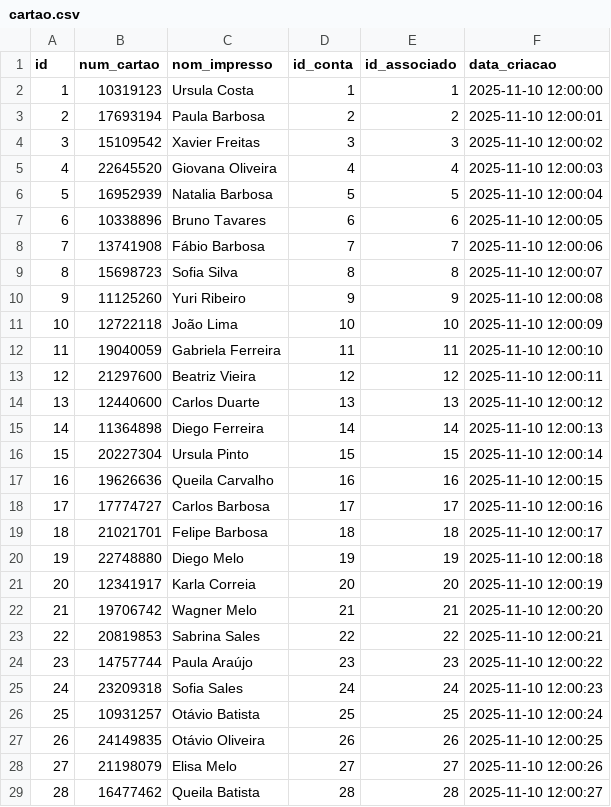
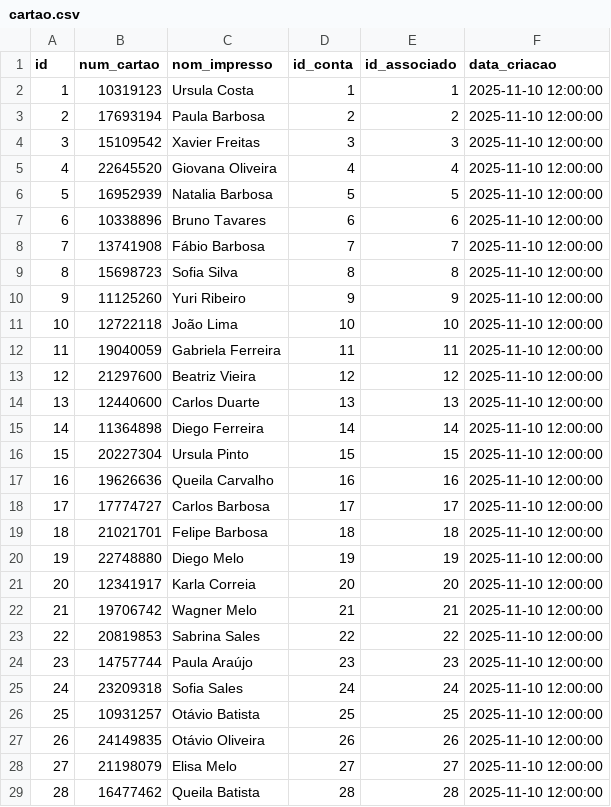
Before and after one commit to fgurkhas-sb/case_eng, a CSV file: dados/cartao.csv, drawn as a sheet; only a part is shown; the diff covers the shown part only.

Commit message:
Add files via upload

```diff
--- a/dados/cartao.csv
+++ b/dados/cartao.csv
@@ -2,28 +2,28 @@ id,num_cartao,nom_impresso,id_conta,id_associado,data_criacao
 1,10319123,Ursula Costa,1,1,2025-11-10 12:00:00
-2,17693194,Paula Barbosa,2,2,2025-11-10 12:00:01
-3,15109542,Xavier Freitas,3,3,2025-11-10 12:00:02
-4,22645520,Giovana Oliveira,4,4,2025-11-10 12:00:03
-5,16952939,Natalia Barbosa,5,5,2025-11-10 12:00:04
-6,10338896,Bruno Tavares,6,6,2025-11-10 12:00:05
-7,13741908,Fábio Barbosa,7,7,2025-11-10 12:00:06
-8,15698723,Sofia Silva,8,8,2025-11-10 12:00:07
-9,11125260,Yuri Ribeiro,9,9,2025-11-10 12:00:08
-10,12722118,João Lima,10,10,2025-11-10 12:00:09
-11,19040059,Gabriela Ferreira,11,11,2025-11-10 12:00:10
-12,21297600,Beatriz Vieira,12,12,2025-11-10 12:00:11
-13,12440600,Carlos Duarte,13,13,2025-11-10 12:00:12
-14,11364898,Diego Ferreira,14,14,2025-11-10 12:00:13
-15,20227304,Ursula Pinto,15,15,2025-11-10 12:00:14
-16,19626636,Queila Carvalho,16,16,2025-11-10 12:00:15
-17,17774727,Carlos Barbosa,17,17,2025-11-10 12:00:16
-18,21021701,Felipe Barbosa,18,18,2025-11-10 12:00:17
-19,22748880,Diego Melo,19,19,2025-11-10 12:00:18
-20,12341917,Karla Correia,20,20,2025-11-10 12:00:19
-21,19706742,Wagner Melo,21,21,2025-11-10 12:00:20
-22,20819853,Sabrina Sales,22,22,2025-11-10 12:00:21
-23,14757744,Paula Araújo,23,23,2025-11-10 12:00:22
-24,23209318,Sofia Sales,24,24,2025-11-10 12:00:23
-25,10931257,Otávio Batista,25,25,2025-11-10 12:00:24
-26,24149835,Otávio Oliveira,26,26,2025-11-10 12:00:25
-27,21198079,Elisa Melo,27,27,2025-11-10 12:00:26
-28,16477462,Queila Batista,28,28,2025-11-10 12:00:27
+2,17693194,Paula Barbosa,2,2,2025-11-10 12:00:00
+3,15109542,Xavier Freitas,3,3,2025-11-10 12:00:00
+4,22645520,Giovana Oliveira,4,4,2025-11-10 12:00:00
+5,16952939,Natalia Barbosa,5,5,2025-11-10 12:00:00
+6,10338896,Bruno Tavares,6,6,2025-11-10 12:00:00
+7,13741908,Fábio Barbosa,7,7,2025-11-10 12:00:00
+8,15698723,Sofia Silva,8,8,2025-11-10 12:00:00
+9,11125260,Yuri Ribeiro,9,9,2025-11-10 12:00:00
+10,12722118,João Lima,10,10,2025-11-10 12:00:00
+11,19040059,Gabriela Ferreira,11,11,2025-11-10 12:00:00
+12,21297600,Beatriz Vieira,12,12,2025-11-10 12:00:00
+13,12440600,Carlos Duarte,13,13,2025-11-10 12:00:00
+14,11364898,Diego Ferreira,14,14,2025-11-10 12:00:00
+15,20227304,Ursula Pinto,15,15,2025-11-10 12:00:00
+16,19626636,Queila Carvalho,16,16,2025-11-10 12:00:00
+17,17774727,Carlos Barbosa,17,17,2025-11-10 12:00:00
+18,21021701,Felipe Barbosa,18,18,2025-11-10 12:00:00
+19,22748880,Diego Melo,19,19,2025-11-10 12:00:00
+20,12341917,Karla Correia,20,20,2025-11-10 12:00:00
+21,19706742,Wagner Melo,21,21,2025-11-10 12:00:00
+22,20819853,Sabrina Sales,22,22,2025-11-10 12:00:00
+23,14757744,Paula Araújo,23,23,2025-11-10 12:00:00
+24,23209318,Sofia Sales,24,24,2025-11-10 12:00:00
+25,10931257,Otávio Batista,25,25,2025-11-10 12:00:00
+26,24149835,Otávio Oliveira,26,26,2025-11-10 12:00:00
+27,21198079,Elisa Melo,27,27,2025-11-10 12:00:00
+28,16477462,Queila Batista,28,28,2025-11-10 12:00:00
```
Also changed, not shown: 172 edited cells elsewhere in this file.
